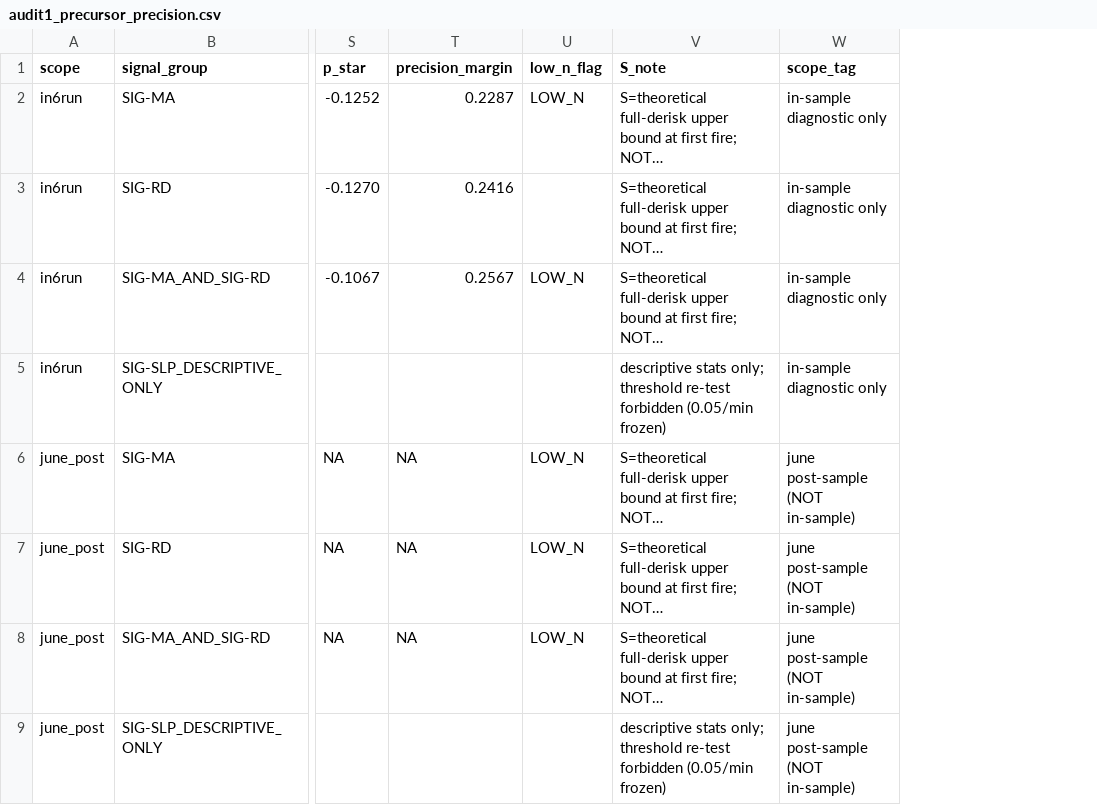
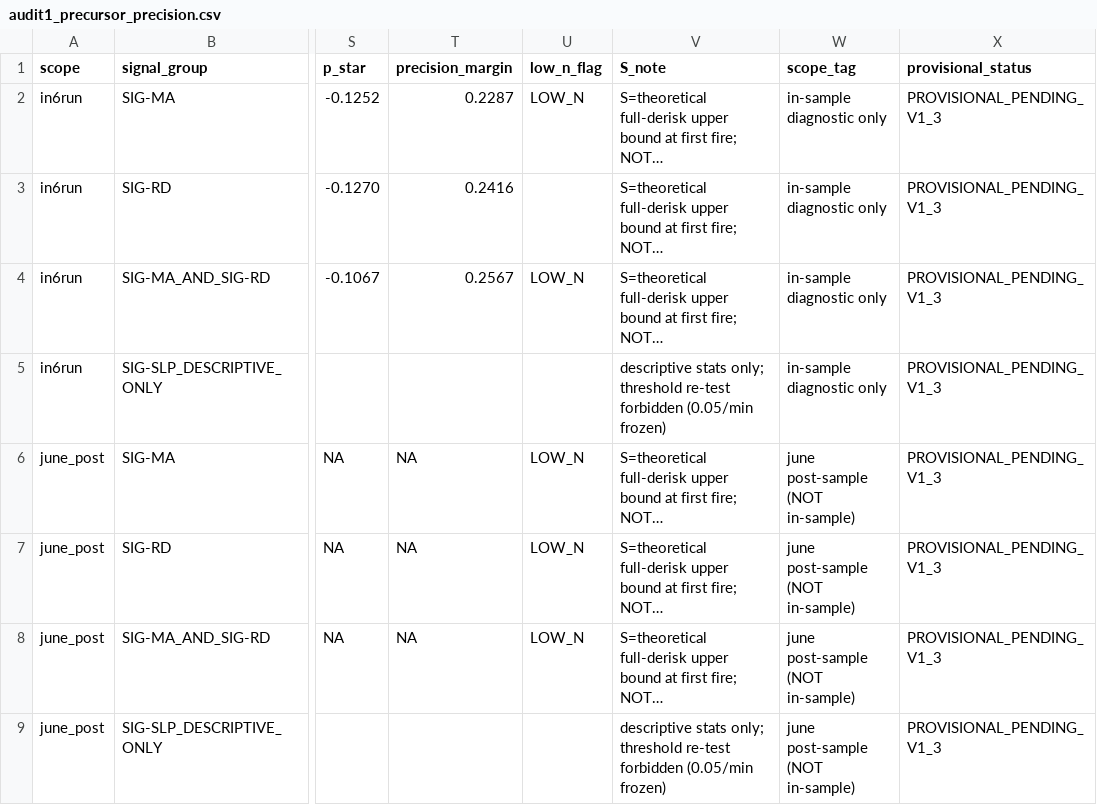
Before and after one commit to kyosuke1010/codex-chatgpt-pro-plugin, a CSV file: research/gold-ea-hardstop-analysis/audit_v1/audit_v1_deliverable_skeletons/audit1_precursor_precision.csv, drawn as a sheet; only a part is shown, gaps mark what is left out; long unchanged cells end in …; the diff names each change by its address in the sheet, - before the commit and + after, or states it on an @@ line.

```diff
--- a/research/gold-ea-hardstop-analysis/audit_v1/audit_v1_deliverable_skeletons/audit1_precursor_precision.csv
+++ b/research/gold-ea-hardstop-analysis/audit_v1/audit_v1_deliverable_skeletons/audit1_precursor_precision.csv
+column X (provisional_status), rows 2-9: all PROVISIONAL_PENDING_V1_3
```
Also changed, not shown: 5 other files.
